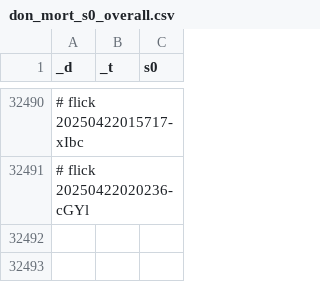
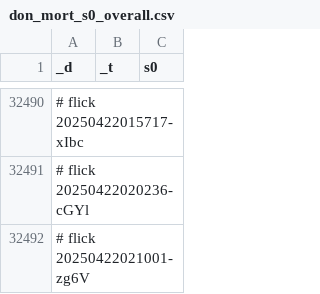
Before and after one commit to abikesa/genealogy, a CSV file: kitabo/ensi/testbin/test2/assets/csv/don_mort_s0_overall.csv, drawn as a sheet; only a part is shown, gaps mark what is left out; the diff names each change by its address in the sheet, - before the commit and + after, or states it on an @@ line.

Commit message:
kitabo/ensi/testbin/test2/assets/csv/don_mort_s0_overall.csv

```diff
--- a/kitabo/ensi/testbin/test2/assets/csv/don_mort_s0_overall.csv
+++ b/kitabo/ensi/testbin/test2/assets/csv/don_mort_s0_overall.csv
+row 32492: # flick 20250422021001-zg6V
```
